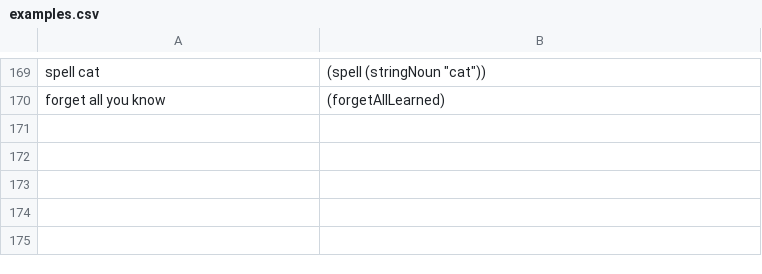
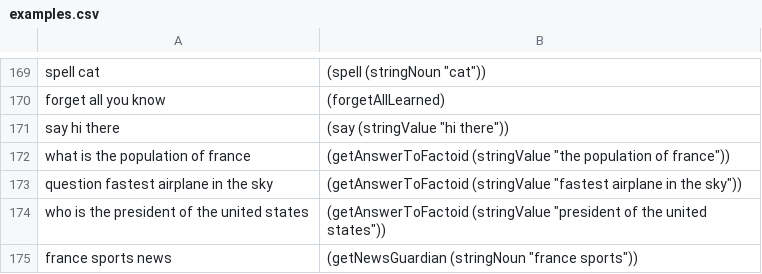
Before and after one commit to azariaa/InstructableServer, a CSV file: data/examples.csv, drawn as a sheet; only a part is shown, gaps mark what is left out.

Commit message:
factoid questions (wolfram alpha)

```diff
--- a/data/examples.csv
+++ b/data/examples.csv
@@ -170 +170,6 @@ spell cat,"(spell (stringNoun ""cat""))"
 forget all you know,(forgetAllLearned)
+say hi there,"(say (stringValue ""hi there""))"
+what is the population of france,"(getAnswerToFactoid (stringValue ""the population of france""))"
+question fastest airplane in the sky,"(getAnswerToFactoid (stringValue ""fastest airplane in the sky""))"
+who is the president of the united states,"(getAnswerToFactoid (stringValue ""president of the united states""))"
+france sports news,"(getNewsGuardian (stringNoun ""france sports""))"
```
Also changed, not shown: 7 other files.
